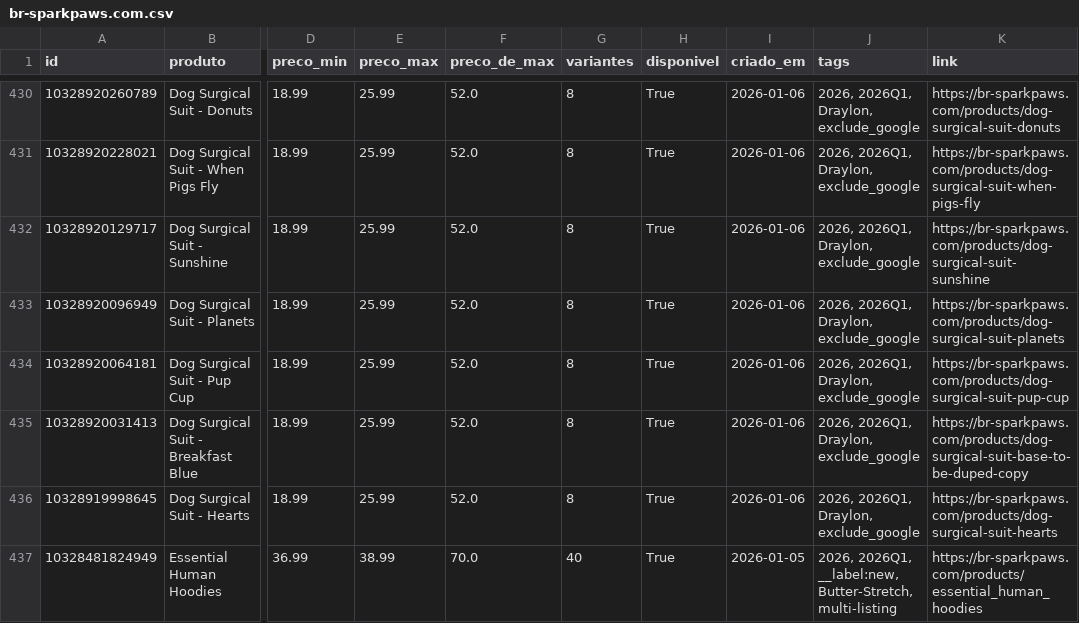
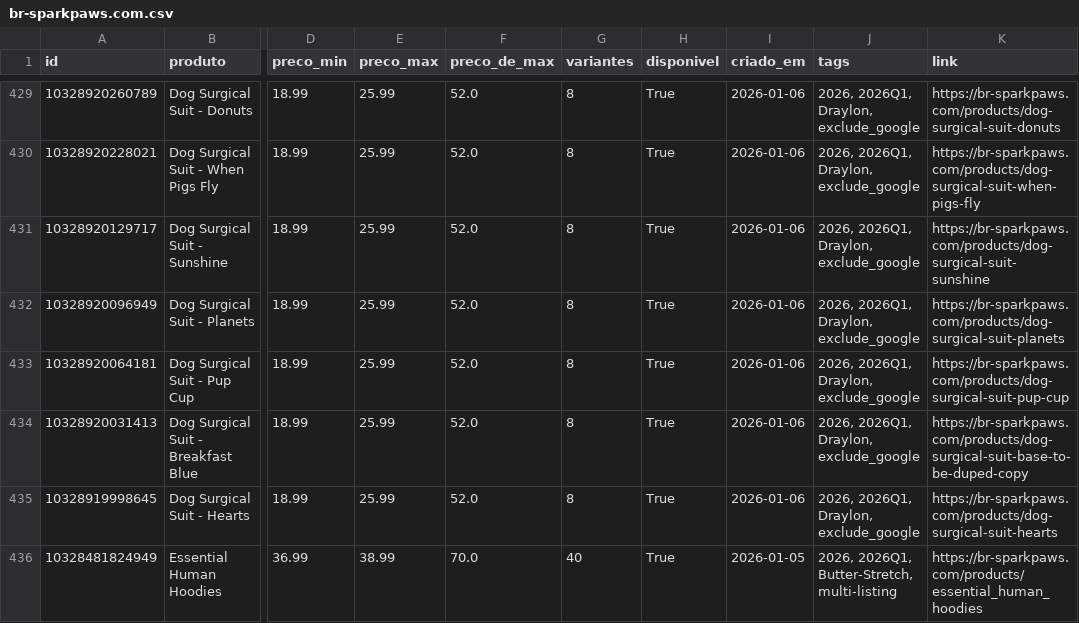
Before and after one commit to helioncontato1-coder/coletor-dados, a CSV file: dados/lojas/br-sparkpaws.com.csv, drawn as a sheet; only a part is shown, gaps mark what is left out; addresses are those after the commit; the diff covers the shown part only; the diff names each change by its address in the sheet, - before the commit and + after, or states it on an @@ line.

```diff
--- a/dados/lojas/br-sparkpaws.com.csv
+++ b/dados/lojas/br-sparkpaws.com.csv
-J436 (tags): 2026, 2026Q1, __label:new, Butter-Stretch, multi-listing
+J436 (tags): 2026, 2026Q1, Butter-Stretch, multi-listing
```
Also changed, not shown: 1 removed row and 3 edited cells elsewhere in this file, dados/lojas/casapetloja.com.csv, dados/lojas/mudancas.csv, 3 other files.
